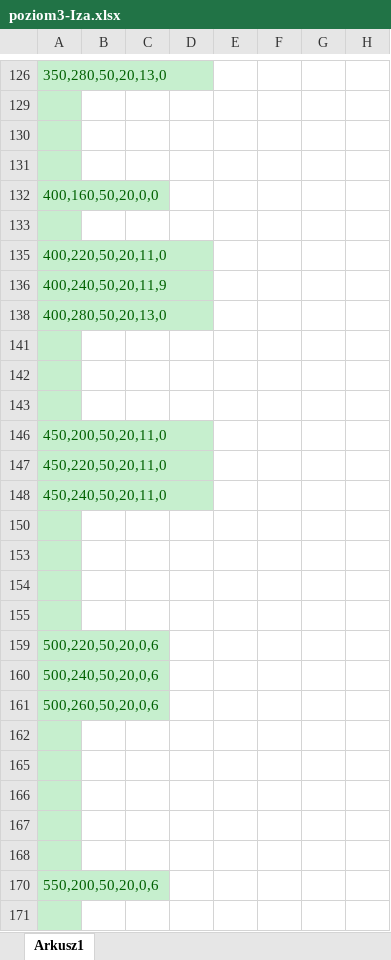
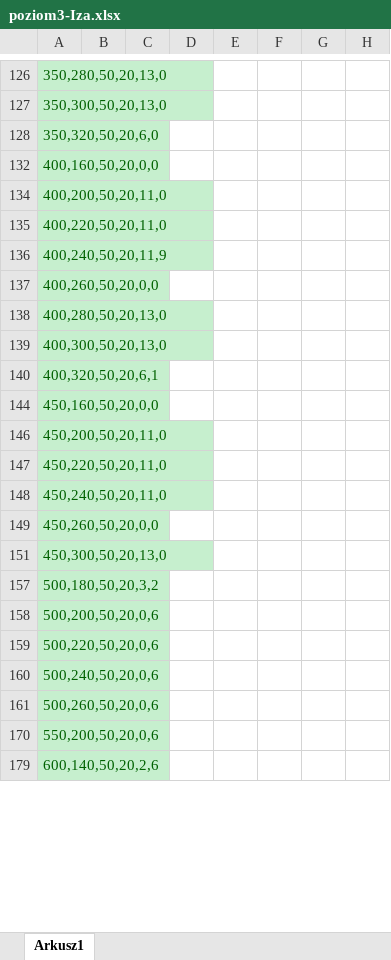
Before and after one commit to StaszekM/Hit-n-break, an Excel workbook: poziom3-Iza.xlsx, sheet Arkusz1, drawn as a sheet; only a part is shown, gaps mark what is left out; the shorter side is filled out with more unchanged rows; values as stored, in another font and other column widths than the file's, no borders; conditional formats not drawn; removed rows and columns are numbered as before the commit, all else as after; rows hold the shown columns only; the diff covers the shown part only; the diff names each change by its address in the sheet, - before the commit and + after, or states it on an @@ line.

```diff
--- a/poziom3-Iza.xlsx (sheet Arkusz1)
+++ b/poziom3-Iza.xlsx (sheet Arkusz1)
-A127: (empty)
+A127: 350,300,50,20,13,0
-A128: (empty)
+A128: 350,320,50,20,6,0
-row 131: (empty)
-A134: (empty)
+A134: 400,200,50,20,11,0
+row 137: 400,260,50,20,0,0
-A139: (empty)
+A139: 400,300,50,20,13,0
-A140: (empty)
+A140: 400,320,50,20,6,1
-A144: (empty)
+A144: 450,160,50,20,0,0
-A149: (empty)
+A149: 450,260,50,20,0,0
-A151: (empty)
+A151: 450,300,50,20,13,0
-A157: (empty)
+A157: 500,180,50,20,3,2
-A158: (empty)
+A158: 500,200,50,20,0,6
-row 162: (empty)
-row 165: (empty)
-row 166: (empty)
-row 167: (empty)
-row 168: (empty)
-row 171: (empty)
```
Also changed, not shown: 1 added row, 43 removed rows, 5 hidden or unhidden rows and 19 edited cells elsewhere in this sheet, hidden cells, poziom2-Iza.xlsx, poziom4-Iza.xlsx, 5 other files.
